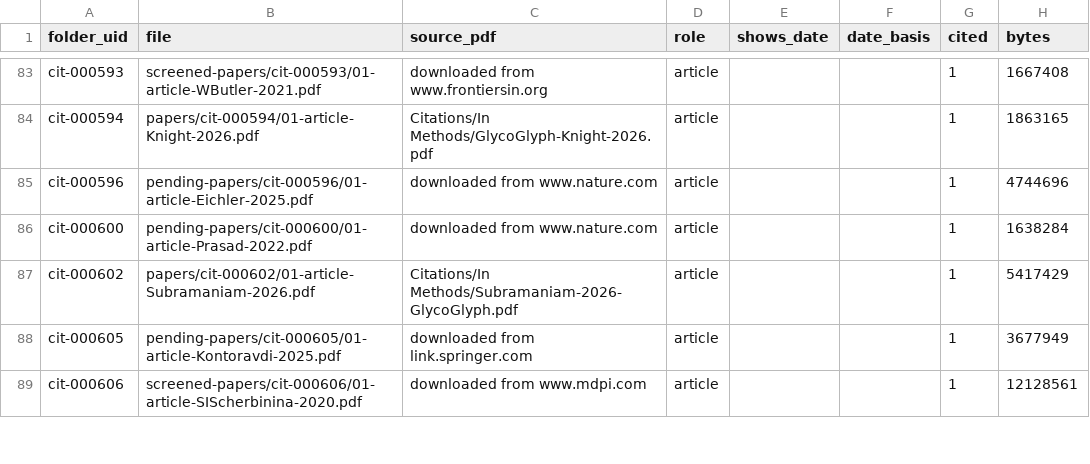
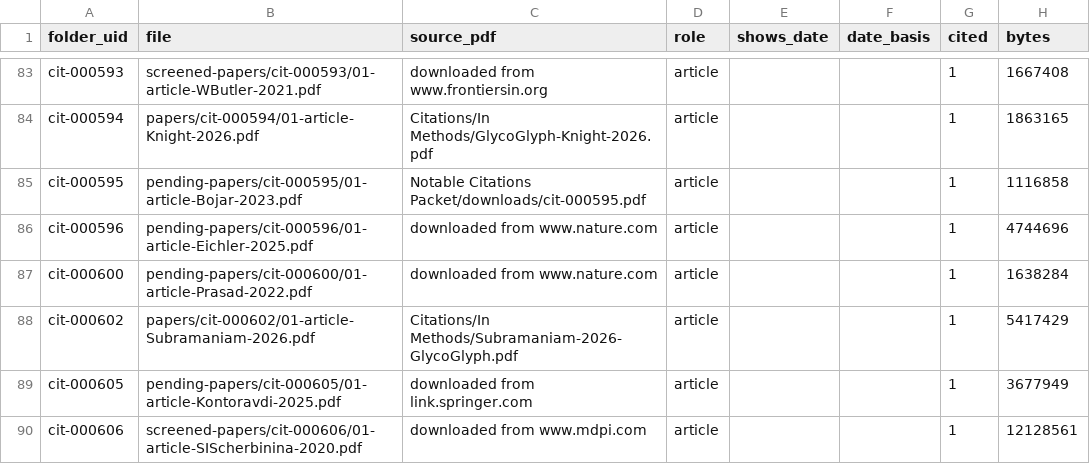
Before and after one commit to akulmehta/academic-citation-tracker, a CSV file: Citations/Notable Citations Packet/packet-files.csv, drawn as a sheet; only a part is shown, gaps mark what is left out; the diff names each change by its address in the sheet, - before the commit and + after, or states it on an @@ line.

```diff
--- a/Citations/Notable Citations Packet/packet-files.csv
+++ b/Citations/Notable Citations Packet/packet-files.csv
+row 85: cit-000595 | pending-papers/cit-000595/01-article-Bojar-2023.pdf | Notable Citations Packet/downloads/cit-000595.pdf | article |  |  | 1 | 1116858
```
Also changed, not shown: Citations/Notable Citations Packet/screened-out.csv, 8 other files.
